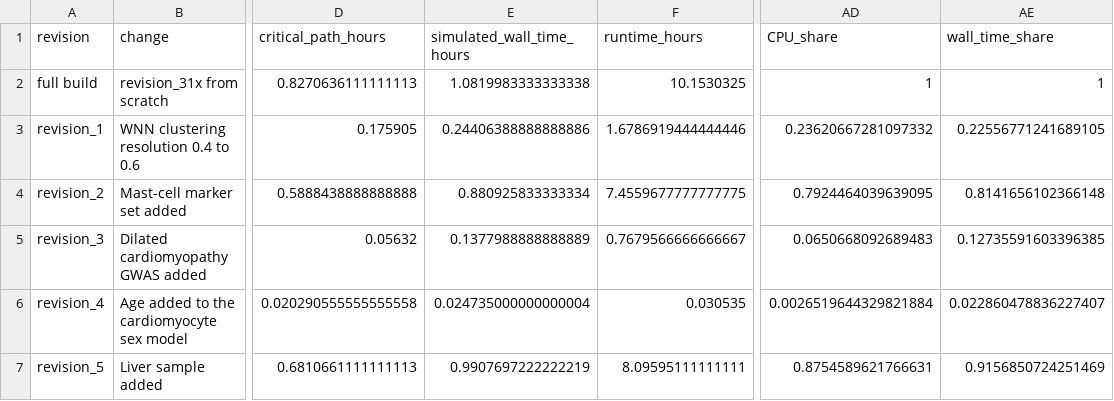
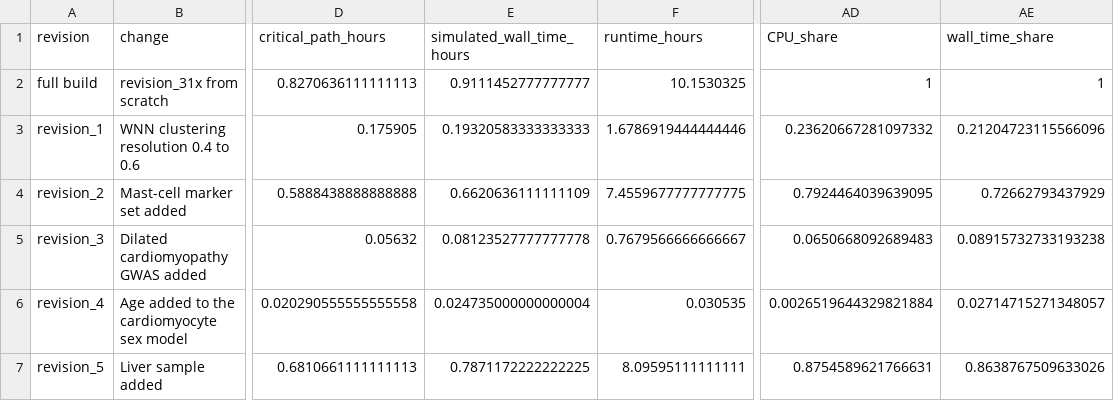
Before and after one commit to koefoeden/multiomeR, a TSV file: pipeline_manuscript_figures/results/data/benchmark_revisions.tsv, drawn as a sheet; only a part is shown, gaps mark what is left out; the diff names each change by its address in the sheet, - before the commit and + after, or states it on an @@ line.

Commit message:
Estimate run time with as many workers as fit in one server
S2A, S3A and S4 replayed each run on configuration_dev's fixed pool of
16 light, 6 heavy, one large and one huge worker, which uses at most 64
cores and queues big steps behind the single large and huge workers.
The estimate now assumes as many workers of each tier as fit in 128
cores and 2,000 GB (BENCHMARK_BUDGET). Each execution holds the cores
and memory that Slurm books for a worker of its tier, and every ready
execution that fits starts, in the order they became ready, so smaller
steps fill gaps that larger ones do not fit. Booked memory, not cores,
limits it. The estimate is optimistic, because the recorded runtimes
were measured with fewer steps running at once.

simulate_wall_time_seconds() now schedules against a capacity vector.
benchmark_simulation_check() keeps the fixed pool, each execution
holding one worker of its tier, so its values are unchanged. The
Seurat/Signac chains and every critical path are unchanged. multiomeR's
estimates fall by up to 41%, and none rises. Panel titles name the
2 TB, and the README describes the budget.

contained_target_breaking: supplementary_table_S6, supplementary_figures_S2_S4_plots

```diff
--- a/pipeline_manuscript_figures/results/data/benchmark_revisions.tsv
+++ b/pipeline_manuscript_figures/results/data/benchmark_revisions.tsv
-E2 (simulated_wall_time_hours): 1.0819983333333338
+E2 (simulated_wall_time_hours): 0.9111452777777777
-E3 (simulated_wall_time_hours): 0.24406388888888886
+E3 (simulated_wall_time_hours): 0.19320583333333333
-AE3 (wall_time_share): 0.22556771241689105
+AE3 (wall_time_share): 0.21204723115566096
-E4 (simulated_wall_time_hours): 0.880925833333334
+E4 (simulated_wall_time_hours): 0.6620636111111109
-AE4 (wall_time_share): 0.8141656102366148
+AE4 (wall_time_share): 0.72662793437929
-E5 (simulated_wall_time_hours): 0.1377988888888889
+E5 (simulated_wall_time_hours): 0.08123527777777778
-AE5 (wall_time_share): 0.12735591603396385
+AE5 (wall_time_share): 0.08915732733193238
-AE6 (wall_time_share): 0.022860478836227407
+AE6 (wall_time_share): 0.02714715271348057
-E7 (simulated_wall_time_hours): 0.9907697222222219
+E7 (simulated_wall_time_hours): 0.7871172222222225
-AE7 (wall_time_share): 0.9156850724251469
+AE7 (wall_time_share): 0.8638767509633026
```
Also changed, not shown: pipeline_manuscript_figures/results/data/benchmark_sizing.tsv, pipeline_manuscript_figures/results/data/seurat_signac_comparison_resources.tsv, 5 other files.
